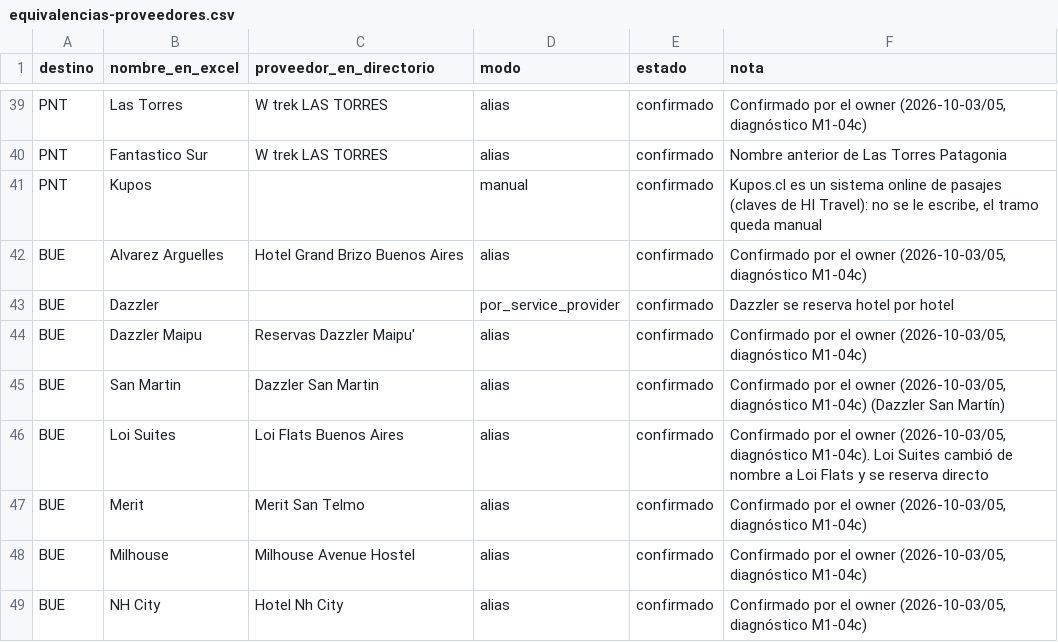
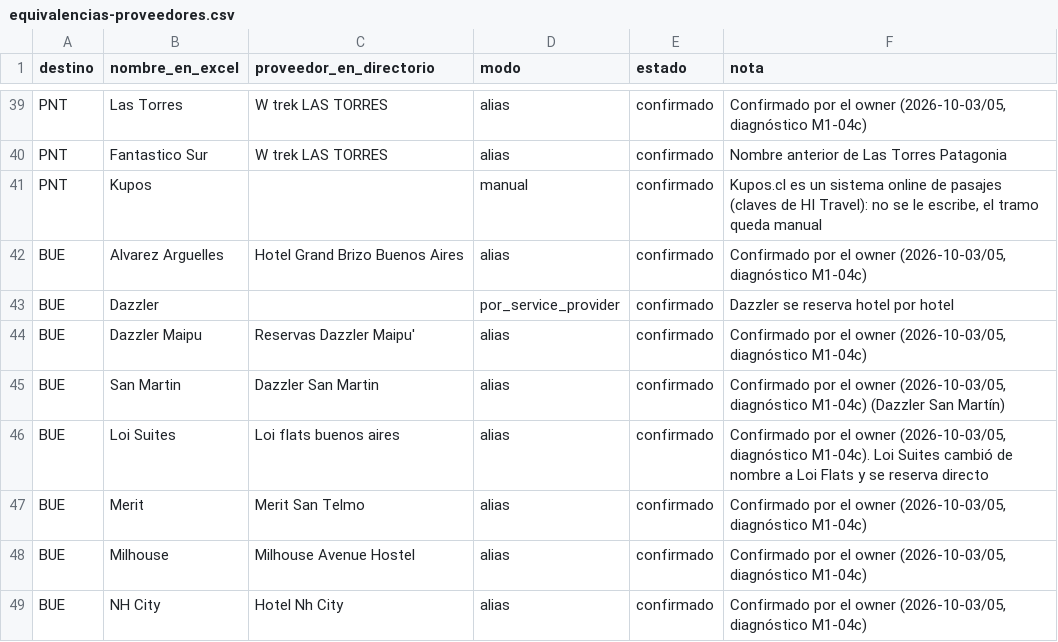
Before and after one commit to cristiancalomarde-dot/Automatizacion, a CSV file: data/equivalencias-proveedores.csv, drawn as a sheet; only a part is shown, gaps mark what is left out.

```diff
--- a/data/equivalencias-proveedores.csv
+++ b/data/equivalencias-proveedores.csv
@@ -45,3 +45,3 @@ BUE,Dazzler Maipu,Reservas Dazzler Maipu',alias,confirmado,"Confirmado por el ow
 BUE,San Martin,Dazzler San Martin,alias,confirmado,"Confirmado por el owner (2026-10-03/05, diagnóstico M1-04c) (Dazzler San Martín)"
-BUE,Loi Suites,Loi Flats Buenos Aires,alias,confirmado,"Confirmado por el owner (2026-10-03/05, diagnóstico M1-04c). Loi Suites cambió de nombre a Loi Flats y se reserva directo"
+BUE,Loi Suites,Loi flats buenos aires,alias,confirmado,"Confirmado por el owner (2026-10-03/05, diagnóstico M1-04c). Loi Suites cambió de nombre a Loi Flats y se reserva directo"
 BUE,Merit,Merit San Telmo,alias,confirmado,"Confirmado por el owner (2026-10-03/05, diagnóstico M1-04c)"
```
Also changed, not shown: 22 other files.
